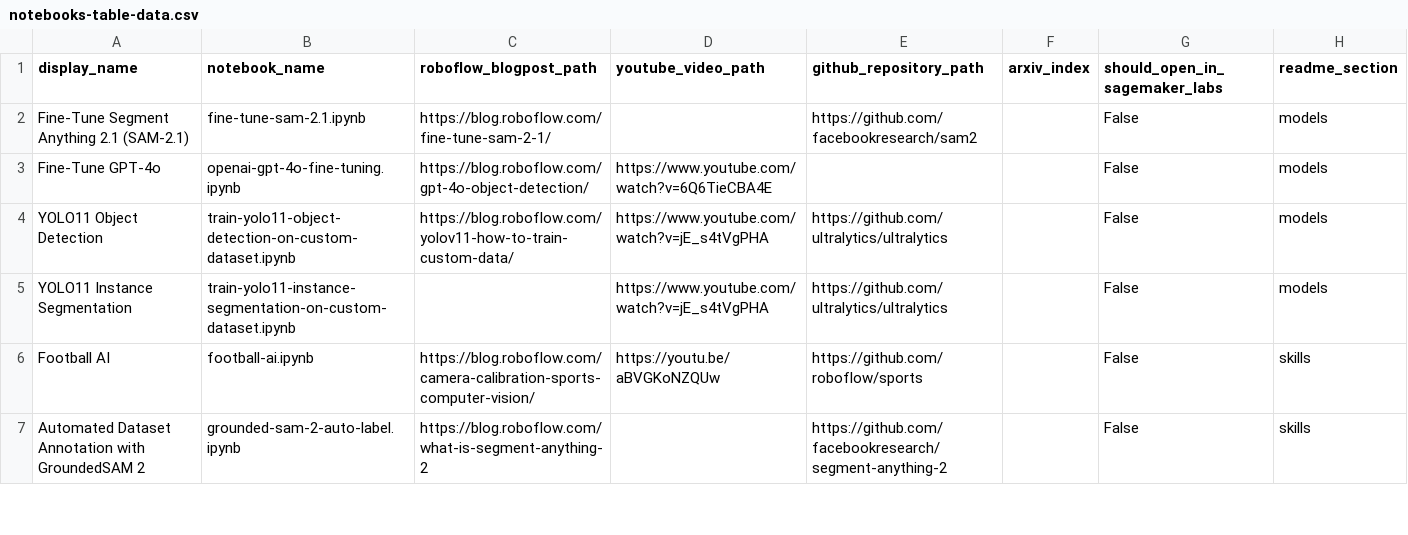
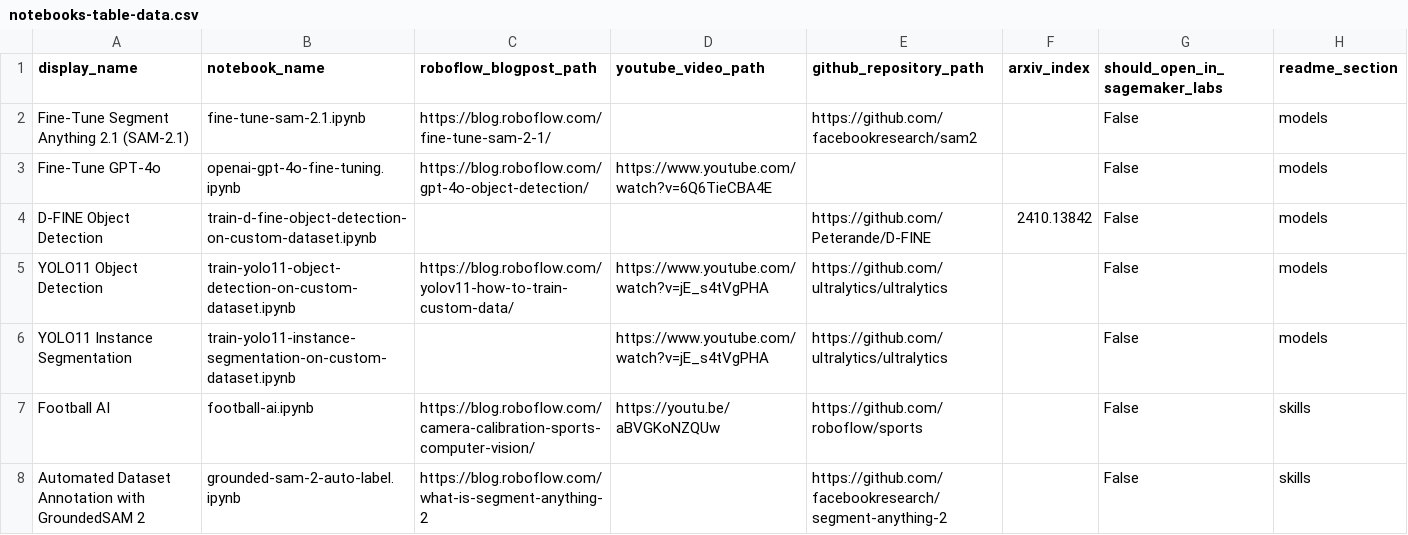
Before and after one commit to roboflow/notebooks, a CSV file: automation/notebooks-table-data.csv, drawn as a sheet; only a part is shown.

Commit message:
feat: ✨ D-FINE Object Detection model inference and training added
Signed-off-by: Onuralp SEZER <thunderbirdtr@gmail.com>

```diff
--- a/automation/notebooks-table-data.csv
+++ b/automation/notebooks-table-data.csv
@@ -3,2 +3,3 @@ Fine-Tune Segment Anything 2.1 (SAM-2.1), fine-tune-sam-2.1.ipynb, https://blog.
 Fine-Tune GPT-4o, openai-gpt-4o-fine-tuning.ipynb, https://blog.roboflow.com/gpt-4o-object-detection/, https://www.youtube.com/watch?v=6Q6TieCBA4E, , , False, models
+D-FINE Object Detection, train-d-fine-object-detection-on-custom-dataset.ipynb, , , https://github.com/Peterande/D-FINE, 2410.13842, False, models
 YOLO11 Object Detection, train-yolo11-object-detection-on-custom-dataset.ipynb, https://blog.roboflow.com/yolov11-how-to-train-custom-data/, https://www.youtube.com/watch?v=jE_s4tVgPHA, https://github.com/ultralytics/ultralytics, , False, models
```
Also changed, not shown: 2 other files.
